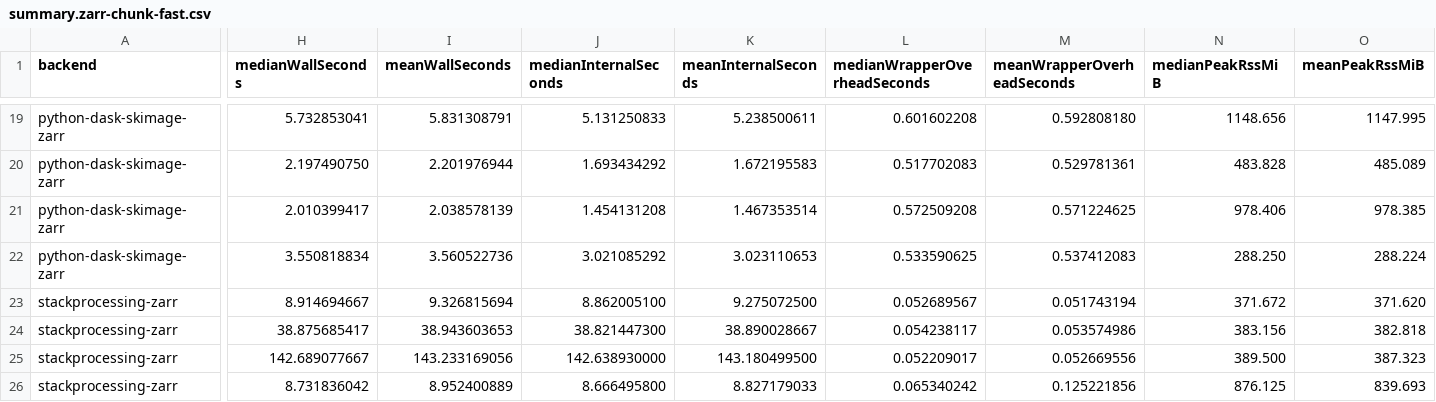
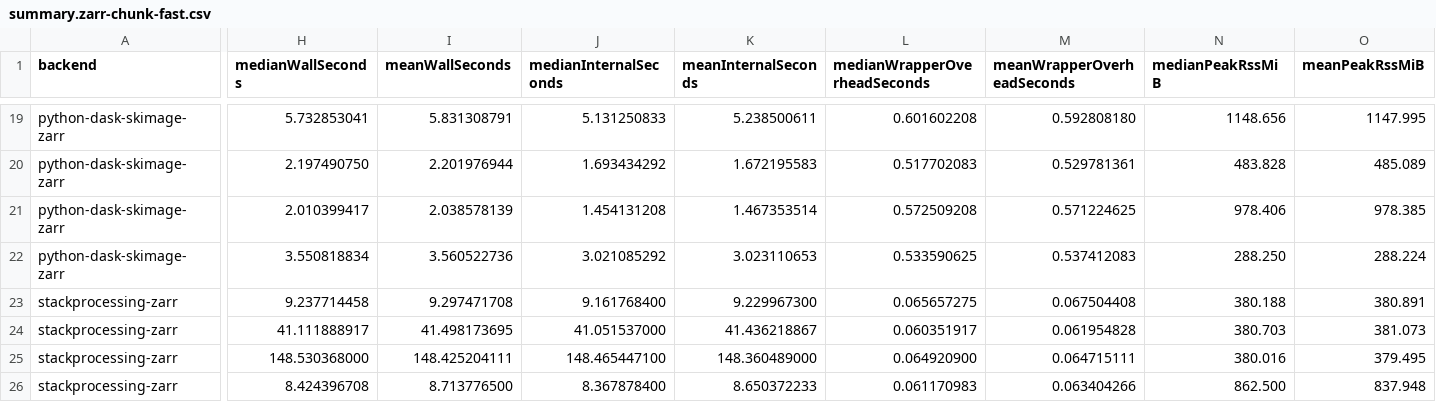
Before and after one commit to sporring/stackProcessing, a CSV file: benchmarks/results/summary.zarr-chunk-fast.csv, drawn as a sheet; only a part is shown, gaps mark what is left out; the diff covers the shown part only; the diff names each change by its address in the sheet, - before the commit and + after, or states it on an @@ line.

```diff
--- a/benchmarks/results/summary.zarr-chunk-fast.csv
+++ b/benchmarks/results/summary.zarr-chunk-fast.csv
-H23 (medianWallSeconds): 8.914694667
+H23 (medianWallSeconds): 9.237714458
-I23 (meanWallSeconds): 9.326815694
+I23 (meanWallSeconds): 9.297471708
-J23 (medianInternalSeconds): 8.862005100
+J23 (medianInternalSeconds): 9.161768400
-K23 (meanInternalSeconds): 9.275072500
+K23 (meanInternalSeconds): 9.229967300
-L23 (medianWrapperOverheadSeconds): 0.052689567
+L23 (medianWrapperOverheadSeconds): 0.065657275
-M23 (meanWrapperOverheadSeconds): 0.051743194
+M23 (meanWrapperOverheadSeconds): 0.067504408
-N23 (medianPeakRssMiB): 371.672
+N23 (medianPeakRssMiB): 380.188
-O23 (meanPeakRssMiB): 371.620
+O23 (meanPeakRssMiB): 380.891
-H24 (medianWallSeconds): 38.875685417
+H24 (medianWallSeconds): 41.111888917
-I24 (meanWallSeconds): 38.943603653
+I24 (meanWallSeconds): 41.498173695
-J24 (medianInternalSeconds): 38.821447300
+J24 (medianInternalSeconds): 41.051537000
-K24 (meanInternalSeconds): 38.890028667
+K24 (meanInternalSeconds): 41.436218867
-L24 (medianWrapperOverheadSeconds): 0.054238117
+L24 (medianWrapperOverheadSeconds): 0.060351917
-M24 (meanWrapperOverheadSeconds): 0.053574986
+M24 (meanWrapperOverheadSeconds): 0.061954828
-N24 (medianPeakRssMiB): 383.156
+N24 (medianPeakRssMiB): 380.703
-O24 (meanPeakRssMiB): 382.818
+O24 (meanPeakRssMiB): 381.073
-H25 (medianWallSeconds): 142.689077667
+H25 (medianWallSeconds): 148.530368000
-I25 (meanWallSeconds): 143.233169056
+I25 (meanWallSeconds): 148.425204111
-J25 (medianInternalSeconds): 142.638930000
+J25 (medianInternalSeconds): 148.465447100
-K25 (meanInternalSeconds): 143.180499500
+K25 (meanInternalSeconds): 148.360489000
-L25 (medianWrapperOverheadSeconds): 0.052209017
+L25 (medianWrapperOverheadSeconds): 0.064920900
-M25 (meanWrapperOverheadSeconds): 0.052669556
+M25 (meanWrapperOverheadSeconds): 0.064715111
-N25 (medianPeakRssMiB): 389.500
+N25 (medianPeakRssMiB): 380.016
-O25 (meanPeakRssMiB): 387.323
+O25 (meanPeakRssMiB): 379.495
-H26 (medianWallSeconds): 8.731836042
+H26 (medianWallSeconds): 8.424396708
-I26 (meanWallSeconds): 8.952400889
+I26 (meanWallSeconds): 8.713776500
-J26 (medianInternalSeconds): 8.666495800
+J26 (medianInternalSeconds): 8.367878400
-K26 (meanInternalSeconds): 8.827179033
+K26 (meanInternalSeconds): 8.650372233
-L26 (medianWrapperOverheadSeconds): 0.065340242
+L26 (medianWrapperOverheadSeconds): 0.061170983
-M26 (meanWrapperOverheadSeconds): 0.125221856
+M26 (meanWrapperOverheadSeconds): 0.063404266
-N26 (medianPeakRssMiB): 876.125
+N26 (medianPeakRssMiB): 862.500
-O26 (meanPeakRssMiB): 839.693
+O26 (meanPeakRssMiB): 837.948
```
Also changed, not shown: 136 edited cells elsewhere in this file, benchmarks/results/raw.zarr-chunk-fast.csv, 2 other files.
